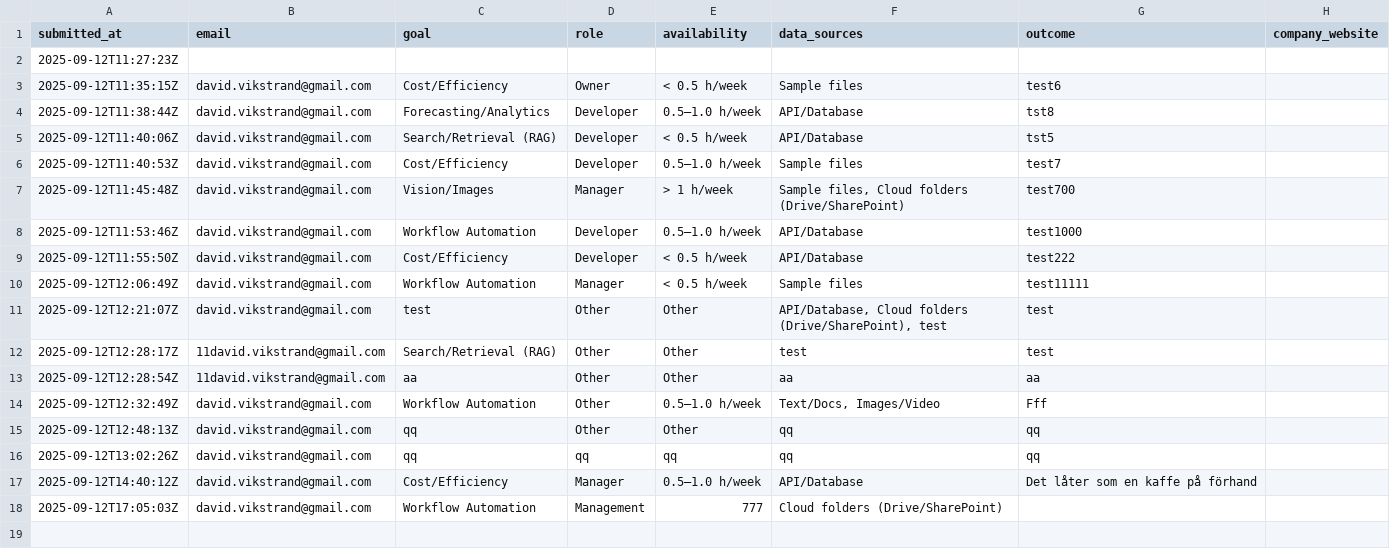
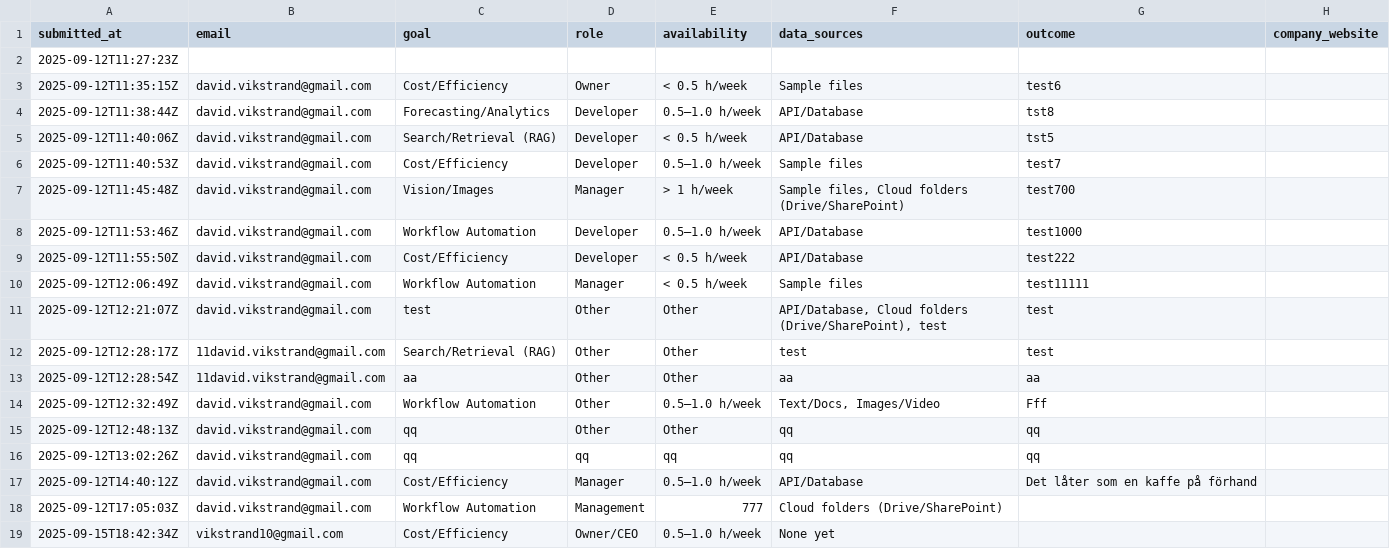
Before and after one commit to v1kstrand/vds-files, a CSV file: data/discovery_form.csv, drawn as a sheet.

```diff
--- a/data/discovery_form.csv
+++ b/data/discovery_form.csv
@@ -18 +18,2 @@
 "2025-09-12T17:05:03Z","david.vikstrand@gmail.com","Workflow Automation","Management","777","Cloud folders (Drive/SharePoint)","",""
+"2025-09-15T18:42:34Z","vikstrand10@gmail.com","Cost/Efficiency","Owner/CEO","0.5–1.0 h/week","None yet","",""
```
Also changed, not shown: 1 other file.
